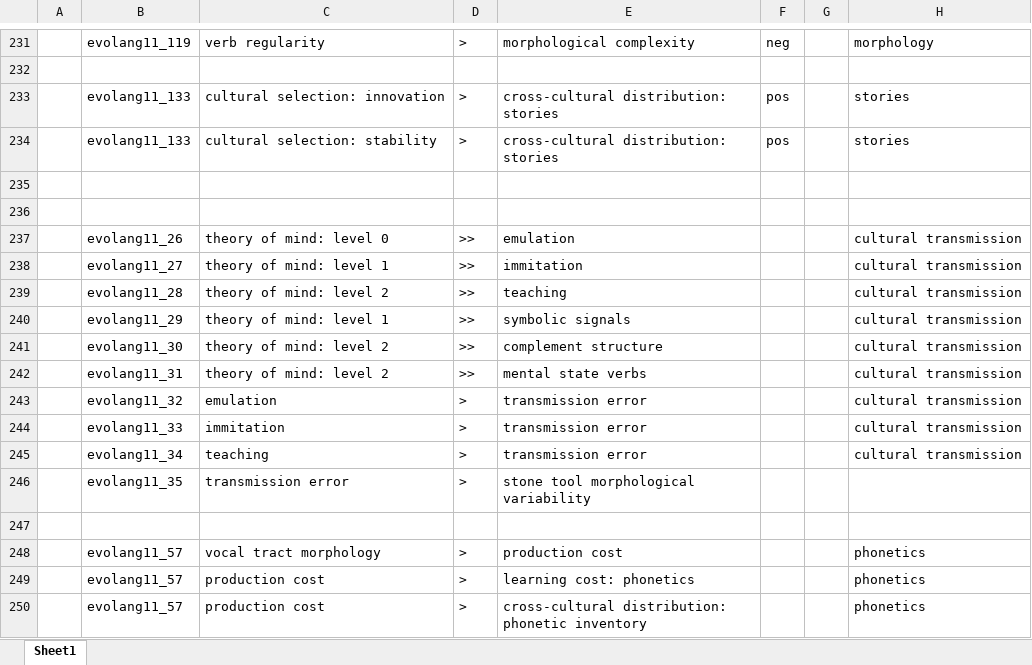
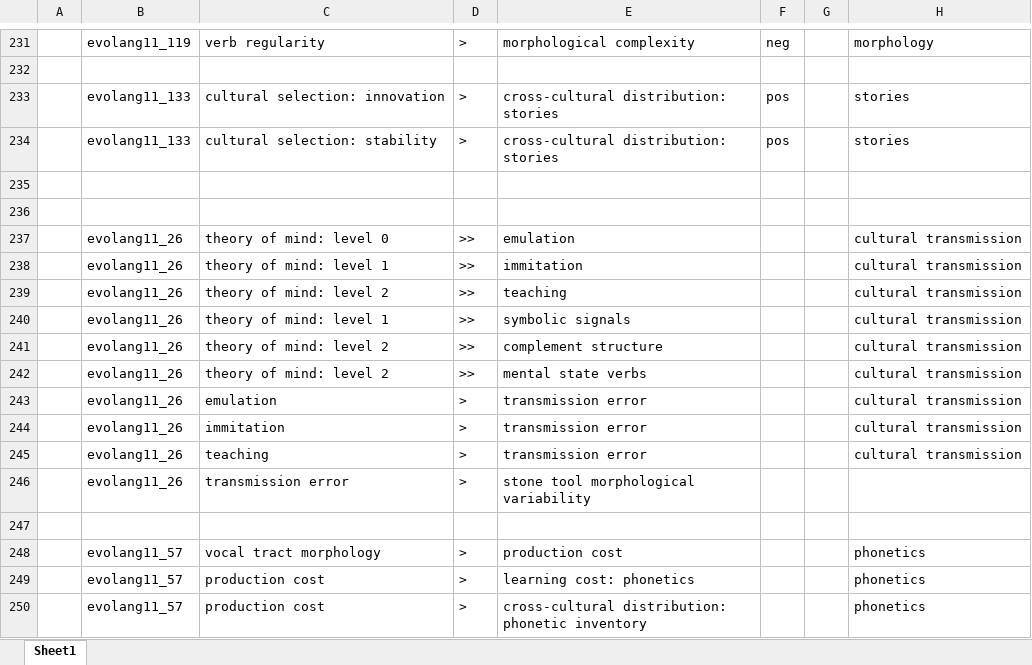
Before and after one commit to CHIELDOnline/CHIELD, an Excel workbook: data/tabular/csv/CHIELD_links.xlsx, sheet Sheet1, drawn as a sheet; only a part is shown, gaps mark what is left out; values as stored, in another font and other column widths than the file's, no borders; the diff names each change by its address in the sheet, - before the commit and + after, or states it on an @@ line.

Commit message:
Fixed Cuthbertson evolang11_26

```diff
--- a/data/tabular/csv/CHIELD_links.xlsx (sheet Sheet1)
+++ b/data/tabular/csv/CHIELD_links.xlsx (sheet Sheet1)
-B238: evolang11_27
+B238: evolang11_26
-B239: evolang11_28
+B239: evolang11_26
-B240: evolang11_29
+B240: evolang11_26
-B241: evolang11_30
+B241: evolang11_26
-B242: evolang11_31
+B242: evolang11_26
-B243: evolang11_32
+B243: evolang11_26
-B244: evolang11_33
+B244: evolang11_26
-B245: evolang11_34
+B245: evolang11_26
-B246: evolang11_35
+B246: evolang11_26
```
Also changed, not shown: 28 other files.
